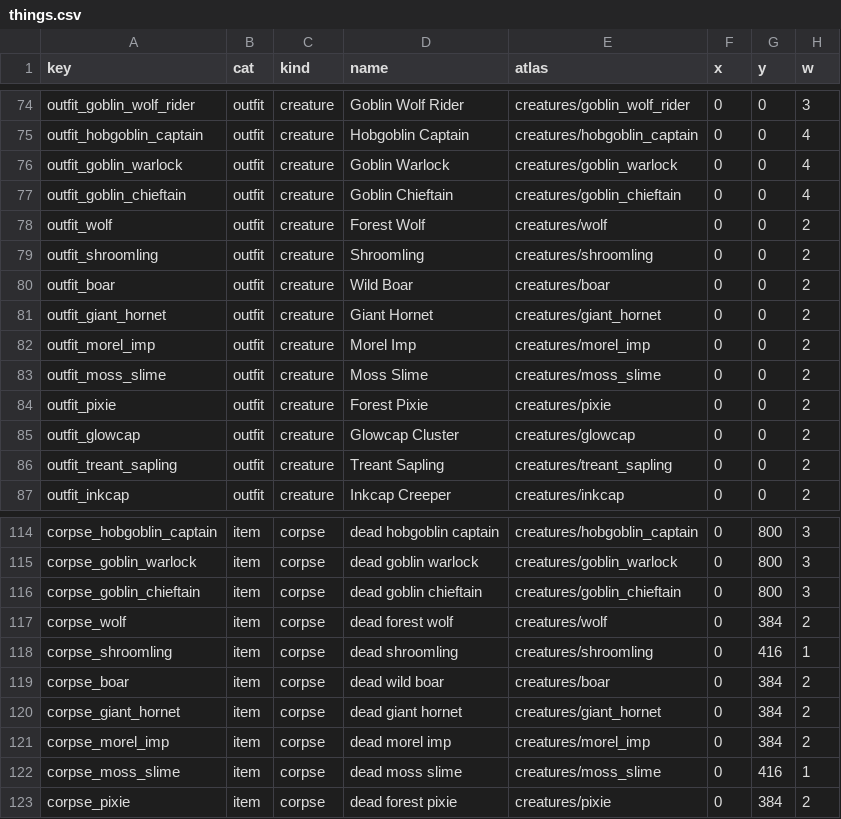
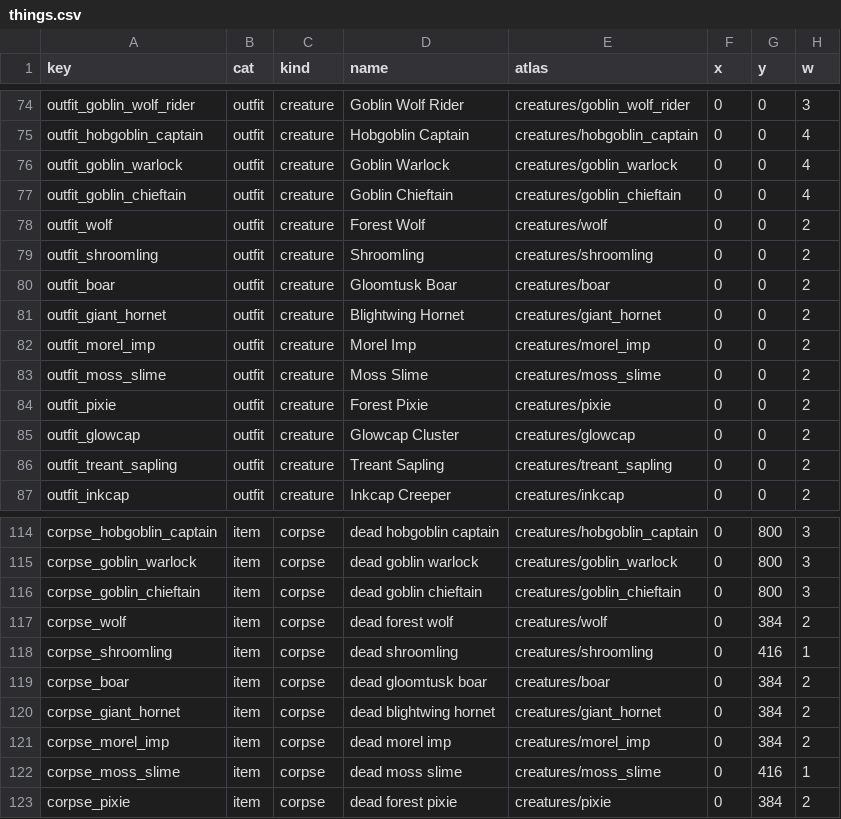
Before and after one commit to lucas1089/cinders-of-chaos, a CSV file: client/tools/sprites/art_import/things.csv, drawn as a sheet; only a part is shown, gaps mark what is left out; the diff names each change by its address in the sheet, - before the commit and + after, or states it on an @@ line.

```diff
--- a/client/tools/sprites/art_import/things.csv
+++ b/client/tools/sprites/art_import/things.csv
-D80 (name): Wild Boar
+D80 (name): Gloomtusk Boar
-D81 (name): Giant Hornet
+D81 (name): Blightwing Hornet
-D119 (name): dead wild boar
+D119 (name): dead gloomtusk boar
-D120 (name): dead giant hornet
+D120 (name): dead blightwing hornet
```
Also changed, not shown: server/data/items/art_items.csv, server/data/items/art_outfits.csv, 56 other files.
